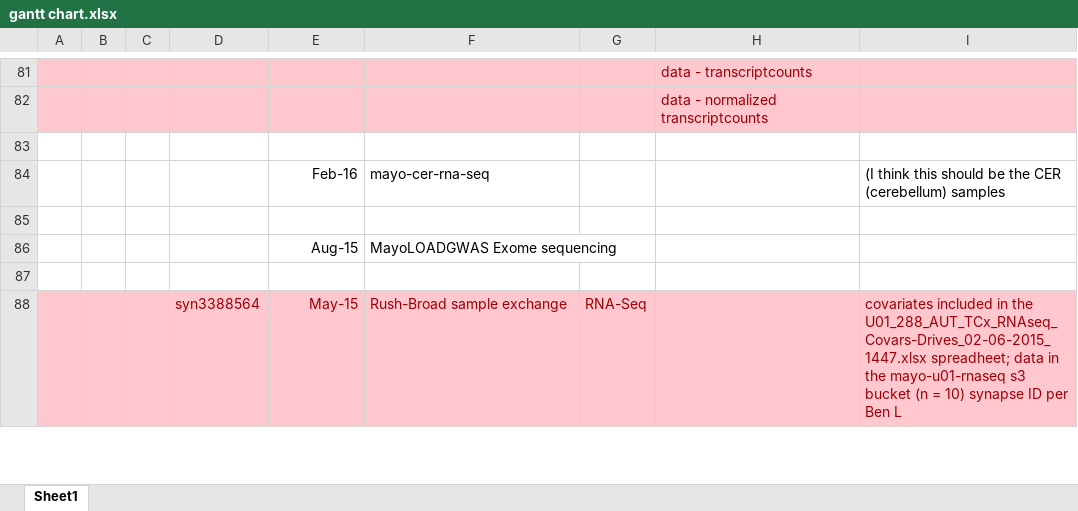
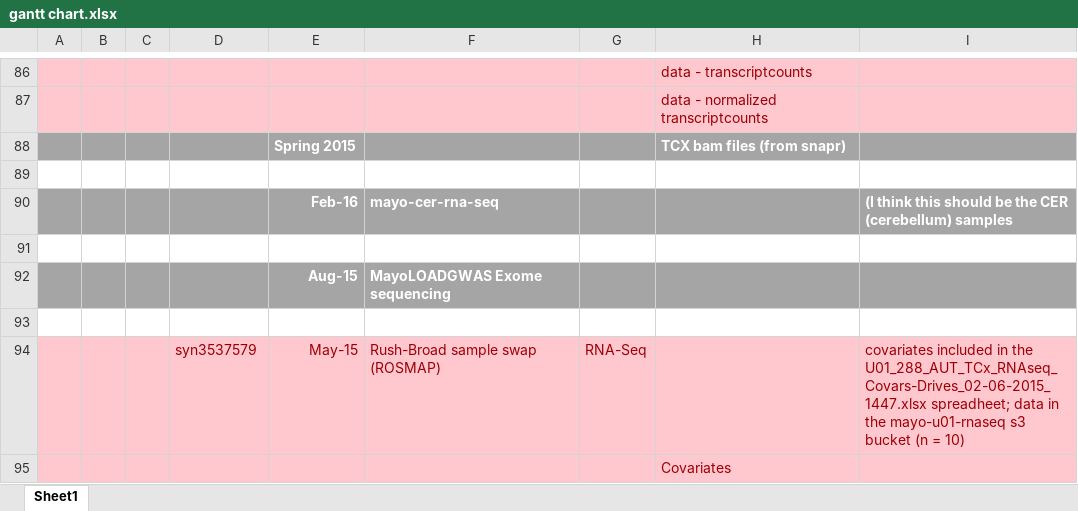
Before and after one commit to bheavner/amp_working, an Excel workbook: project management/gantt chart.xlsx, sheet Sheet1, drawn as a sheet; only a part is shown, gaps mark what is left out; values as stored, in another font and other column widths than the file's, no borders; charts and pictures not drawn; addresses are those after the commit; the diff covers the shown part only; the diff names each change by its address in the sheet, - before the commit and + after, or states it on an @@ line.

```diff
--- a/project management/gantt chart.xlsx (sheet Sheet1)
+++ b/project management/gantt chart.xlsx (sheet Sheet1)
+row 88:  |  |  |  | Spring 2015 |  |  | TCX bam files (from snapr)
-A90:I90 fill: none
+A90:I90 fill: #A5A5A5
@@ E90:F90 bold: off → on, text colour: black → #FFFFFF @@
@@ I90 bold: off → on, text colour: black → #FFFFFF @@
-A92:I92 fill: none
+A92:I92 fill: #A5A5A5
@@ E92:F92 bold: off → on, text colour: black → #FFFFFF @@
-D94: syn3388564
+D94: syn3537579
-F94: Rush-Broad sample exchange
+F94: Rush-Broad sample swap (ROSMAP)
-I94: …= 10) synapse ID per Ben L
+I94: …= 10)
+row 95:  |  |  |  |  |  |  | Covariates
```
Also changed, not shown: 11 added rows, 2 removed rows, 9 moved rows, 2 edited cells and cell formats elsewhere in this sheet, charts or pictures, 6 other files.
